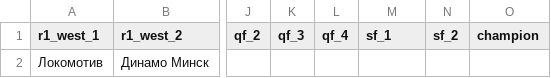
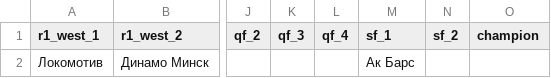
Before and after one commit to Minnikaev/KHL_Bracket, a CSV file: actual_results.csv, drawn as a sheet; only a part is shown, gaps mark what is left out; the diff names each change by its address in the sheet, - before the commit and + after, or states it on an @@ line.

Commit message:
actual_results.csv

```diff
--- a/actual_results.csv
+++ b/actual_results.csv
-M2 (sf_1): (empty)
+M2 (sf_1): Ак Барс
```
